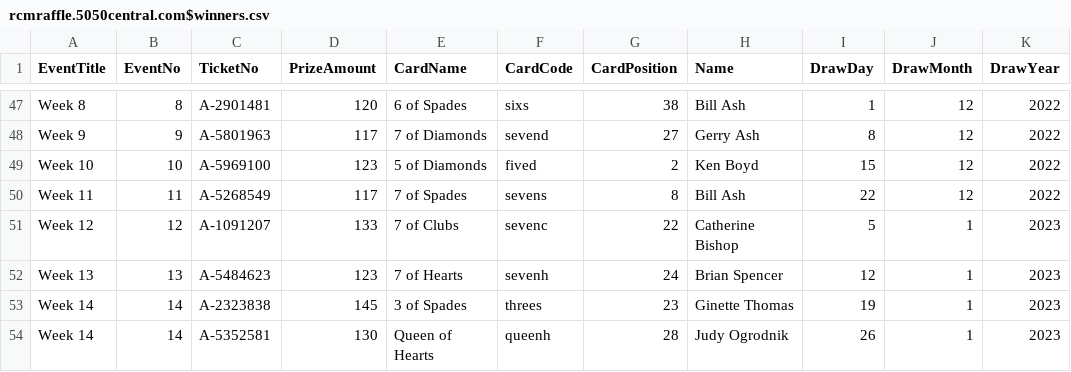
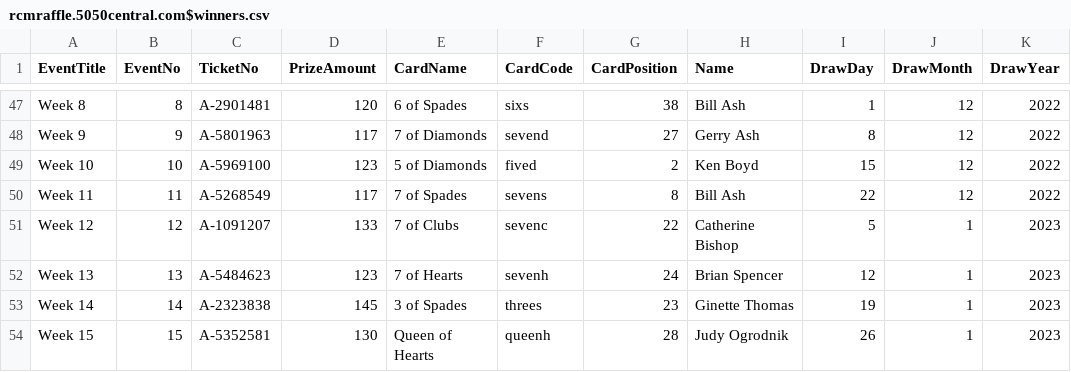
Before and after one commit to LuxYogasegaran/winners-list, a CSV file: rcmraffle.5050central.com$winners.csv, drawn as a sheet; only a part is shown, gaps mark what is left out.

Commit message:
Update rcmraffle.5050central.com$winners.csv

```diff
--- a/rcmraffle.5050central.com$winners.csv
+++ b/rcmraffle.5050central.com$winners.csv
@@ -53,2 +53,2 @@ Week 13,13,A-5484623,123,7 of Hearts,sevenh,24,Brian Spencer,12,1,2023
 Week 14,14,A-2323838,145,3 of Spades,threes,23,Ginette Thomas,19,1,2023
-Week 14,14,A-5352581,130,Queen of Hearts,queenh,28,Judy Ogrodnik,26,1,2023
+Week 15,15,A-5352581,130,Queen of Hearts,queenh,28,Judy Ogrodnik,26,1,2023
```
